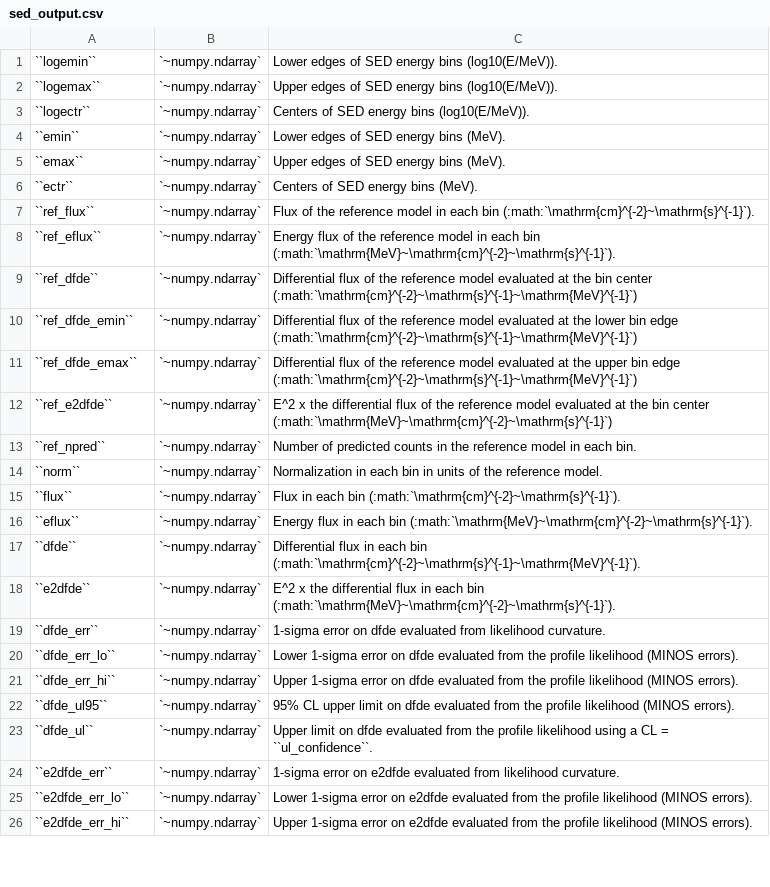
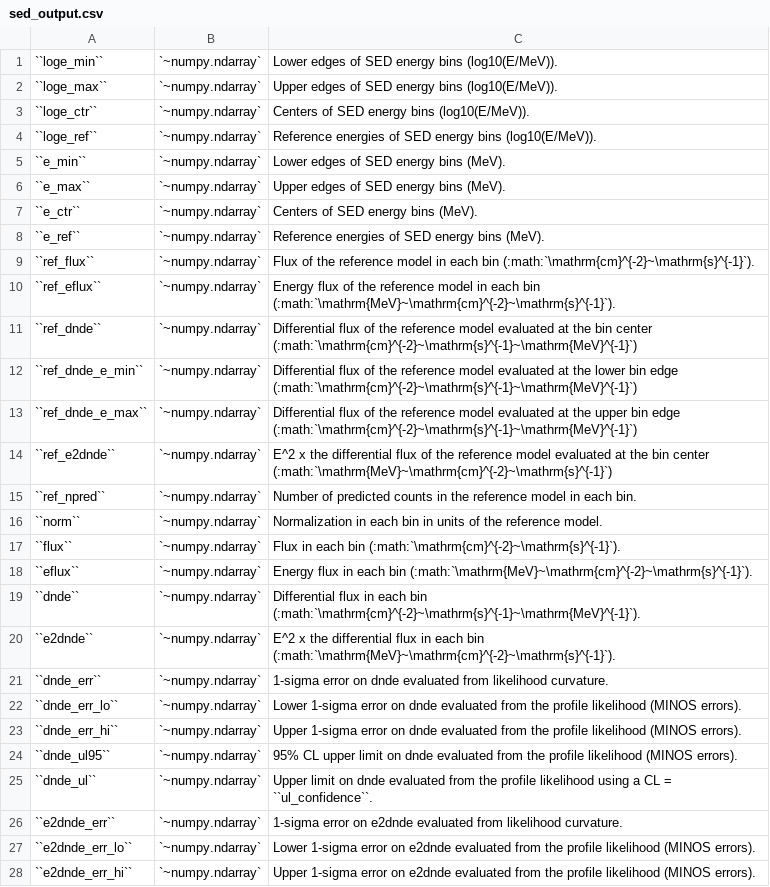
Before and after one commit to fermiPy/fermipy, a CSV file: docs/config/sed_output.csv, drawn as a sheet; only a part is shown; the diff covers the shown part only.

```diff
--- a/docs/config/sed_output.csv
+++ b/docs/config/sed_output.csv
@@ -1,13 +1,15 @@
-``logemin``	`~numpy.ndarray`	Lower edges of SED energy bins (log10(E/MeV)).
-``logemax``	`~numpy.ndarray`	Upper edges of SED energy bins (log10(E/MeV)).
-``logectr``	`~numpy.ndarray`	Centers of SED energy bins (log10(E/MeV)).
-``emin``	`~numpy.ndarray`	Lower edges of SED energy bins (MeV).
-``emax``	`~numpy.ndarray`	Upper edges of SED energy bins (MeV).
-``ectr``	`~numpy.ndarray`	Centers of SED energy bins (MeV).
+``loge_min``	`~numpy.ndarray`	Lower edges of SED energy bins (log10(E/MeV)).
+``loge_max``	`~numpy.ndarray`	Upper edges of SED energy bins (log10(E/MeV)).
+``loge_ctr``	`~numpy.ndarray`	Centers of SED energy bins (log10(E/MeV)).
+``loge_ref``	`~numpy.ndarray`	Reference energies of SED energy bins (log10(E/MeV)).
+``e_min``	`~numpy.ndarray`	Lower edges of SED energy bins (MeV).
+``e_max``	`~numpy.ndarray`	Upper edges of SED energy bins (MeV).
+``e_ctr``	`~numpy.ndarray`	Centers of SED energy bins (MeV).
+``e_ref``	`~numpy.ndarray`	Reference energies of SED energy bins (MeV).
 ``ref_flux``	`~numpy.ndarray`	Flux of the reference model in each bin (:math:`\mathrm{cm}^{-2}~\mathrm{s}^{-1}`).
 ``ref_eflux``	`~numpy.ndarray`	Energy flux of the reference model in each bin (:math:`\mathrm{MeV}~\mathrm{cm}^{-2}~\mathrm{s}^{-1}`).
-``ref_dfde``	`~numpy.ndarray`	Differential flux of the reference model evaluated at the bin center (:math:`\mathrm{cm}^{-2}~\mathrm{s}^{-1}~\mathrm{MeV}^{-1}`)
-``ref_dfde_emin``	`~numpy.ndarray`	Differential flux of the reference model evaluated at the lower bin edge (:math:`\mathrm{cm}^{-2}~\mathrm{s}^{-1}~\mathrm{MeV}^{-1}`)
-``ref_dfde_emax``	`~numpy.ndarray`	Differential flux of the reference model evaluated at the upper bin edge (:math:`\mathrm{cm}^{-2}~\mathrm{s}^{-1}~\mathrm{MeV}^{-1}`)
-``ref_e2dfde``	`~numpy.ndarray`	E^2 x the differential flux of the reference model evaluated at the bin center (:math:`\mathrm{MeV}~\mathrm{cm}^{-2}~\mathrm{s}^{-1}`)
+``ref_dnde``	`~numpy.ndarray`	Differential flux of the reference model evaluated at the bin center (:math:`\mathrm{cm}^{-2}~\mathrm{s}^{-1}~\mathrm{MeV}^{-1}`)
+``ref_dnde_e_min``	`~numpy.ndarray`	Differential flux of the reference model evaluated at the lower bin edge (:math:`\mathrm{cm}^{-2}~\mathrm{s}^{-1}~\mathrm{MeV}^{-1}`)
+``ref_dnde_e_max``	`~numpy.ndarray`	Differential flux of the reference model evaluated at the upper bin edge (:math:`\mathrm{cm}^{-2}~\mathrm{s}^{-1}~\mathrm{MeV}^{-1}`)
+``ref_e2dnde``	`~numpy.ndarray`	E^2 x the differential flux of the reference model evaluated at the bin center (:math:`\mathrm{MeV}~\mathrm{cm}^{-2}~\mathrm{s}^{-1}`)
 ``ref_npred``	`~numpy.ndarray`	Number of predicted counts in the reference model in each bin.
@@ -16,11 +18,11 @@
 ``eflux``	`~numpy.ndarray`	Energy flux in each bin (:math:`\mathrm{MeV}~\mathrm{cm}^{-2}~\mathrm{s}^{-1}`).
-``dfde``	`~numpy.ndarray`	Differential flux in each bin (:math:`\mathrm{cm}^{-2}~\mathrm{s}^{-1}~\mathrm{MeV}^{-1}`).
-``e2dfde``	`~numpy.ndarray`	E^2 x the differential flux in each bin (:math:`\mathrm{MeV}~\mathrm{cm}^{-2}~\mathrm{s}^{-1}`).
-``dfde_err``	`~numpy.ndarray`	1-sigma error on dfde evaluated from likelihood curvature.
-``dfde_err_lo``	`~numpy.ndarray`	Lower 1-sigma error on dfde evaluated from the profile likelihood (MINOS errors).
-``dfde_err_hi``	`~numpy.ndarray`	Upper 1-sigma error on dfde evaluated from the profile likelihood (MINOS errors).
-``dfde_ul95``	`~numpy.ndarray`	95% CL upper limit on dfde evaluated from the profile likelihood (MINOS errors).
-``dfde_ul``	`~numpy.ndarray`	Upper limit on dfde evaluated from the profile likelihood using a CL = ``ul_confidence``.
-``e2dfde_err``	`~numpy.ndarray`	1-sigma error on e2dfde evaluated from likelihood curvature.
-``e2dfde_err_lo``	`~numpy.ndarray`	Lower 1-sigma error on e2dfde evaluated from the profile likelihood (MINOS errors).
-``e2dfde_err_hi``	`~numpy.ndarray`	Upper 1-sigma error on e2dfde evaluated from the profile likelihood (MINOS errors).
+``dnde``	`~numpy.ndarray`	Differential flux in each bin (:math:`\mathrm{cm}^{-2}~\mathrm{s}^{-1}~\mathrm{MeV}^{-1}`).
+``e2dnde``	`~numpy.ndarray`	E^2 x the differential flux in each bin (:math:`\mathrm{MeV}~\mathrm{cm}^{-2}~\mathrm{s}^{-1}`).
+``dnde_err``	`~numpy.ndarray`	1-sigma error on dnde evaluated from likelihood curvature.
+``dnde_err_lo``	`~numpy.ndarray`	Lower 1-sigma error on dnde evaluated from the profile likelihood (MINOS errors).
+``dnde_err_hi``	`~numpy.ndarray`	Upper 1-sigma error on dnde evaluated from the profile likelihood (MINOS errors).
+``dnde_ul95``	`~numpy.ndarray`	95% CL upper limit on dnde evaluated from the profile likelihood (MINOS errors).
+``dnde_ul``	`~numpy.ndarray`	Upper limit on dnde evaluated from the profile likelihood using a CL = ``ul_confidence``.
+``e2dnde_err``	`~numpy.ndarray`	1-sigma error on e2dnde evaluated from likelihood curvature.
+``e2dnde_err_lo``	`~numpy.ndarray`	Lower 1-sigma error on e2dnde evaluated from the profile likelihood (MINOS errors).
+``e2dnde_err_hi``	`~numpy.ndarray`	Upper 1-sigma error on e2dnde evaluated from the profile likelihood (MINOS errors).
```
Also changed, not shown: 4 edited cells elsewhere in this file, docs/config/source_output.csv.
